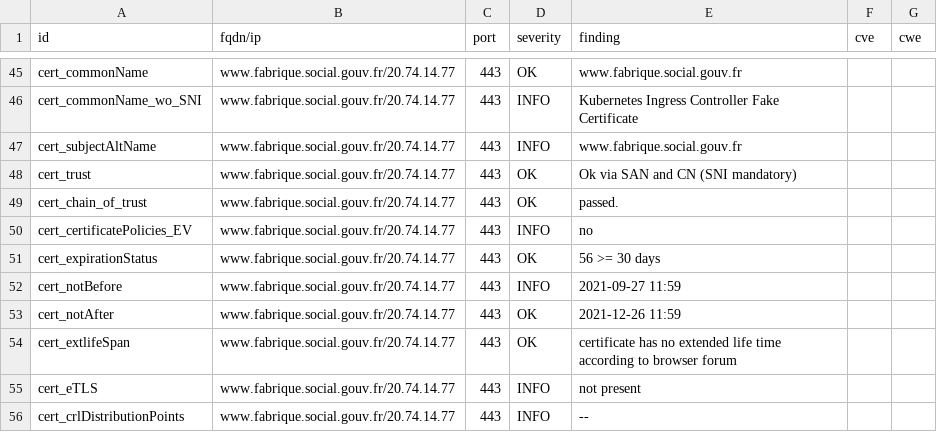
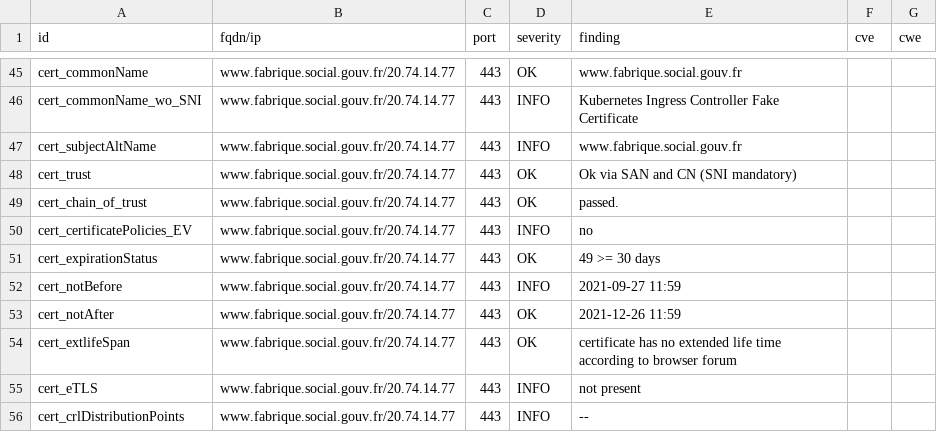
Before and after one commit to SocialGouv/dashlord, a CSV file: results/aHR0cHM6Ly93d3cuZmFicmlxdWUuc29jaWFsLmdvdXYuZnI=/testssl.csv, drawn as a sheet; only a part is shown, gaps mark what is left out.

```diff
--- a/results/aHR0cHM6Ly93d3cuZmFicmlxdWUuc29jaWFsLmdvdXYuZnI=/testssl.csv
+++ b/results/aHR0cHM6Ly93d3cuZmFicmlxdWUuc29jaWFsLmdvdXYuZnI=/testssl.csv
@@ -50,3 +50,3 @@
 "cert_certificatePolicies_EV","www.fabrique.social.gouv.fr/20.74.14.77","443","INFO","no","",""
-"cert_expirationStatus","www.fabrique.social.gouv.fr/20.74.14.77","443","OK","56 >= 30 days","",""
+"cert_expirationStatus","www.fabrique.social.gouv.fr/20.74.14.77","443","OK","49 >= 30 days","",""
 "cert_notBefore","www.fabrique.social.gouv.fr/20.74.14.77","443","INFO","2021-09-27 11:59","",""
```
Also changed, not shown: 14 other files.
